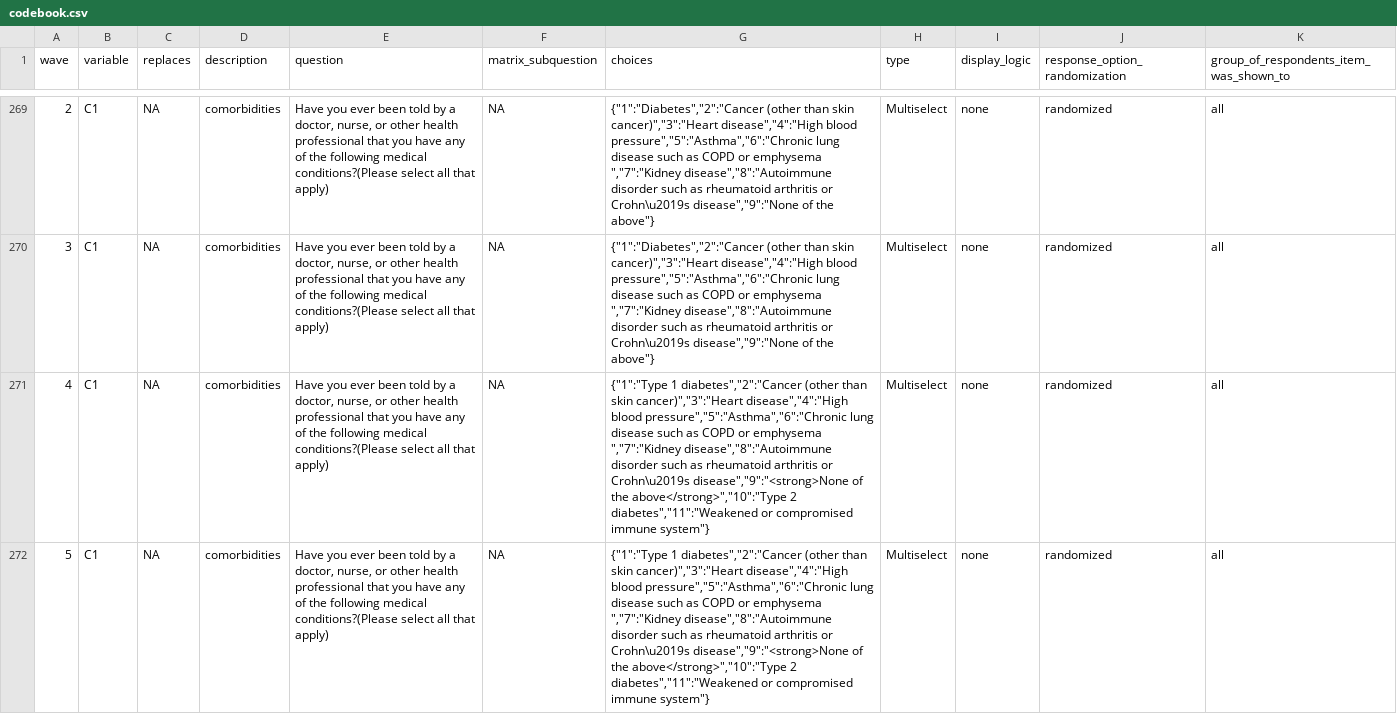
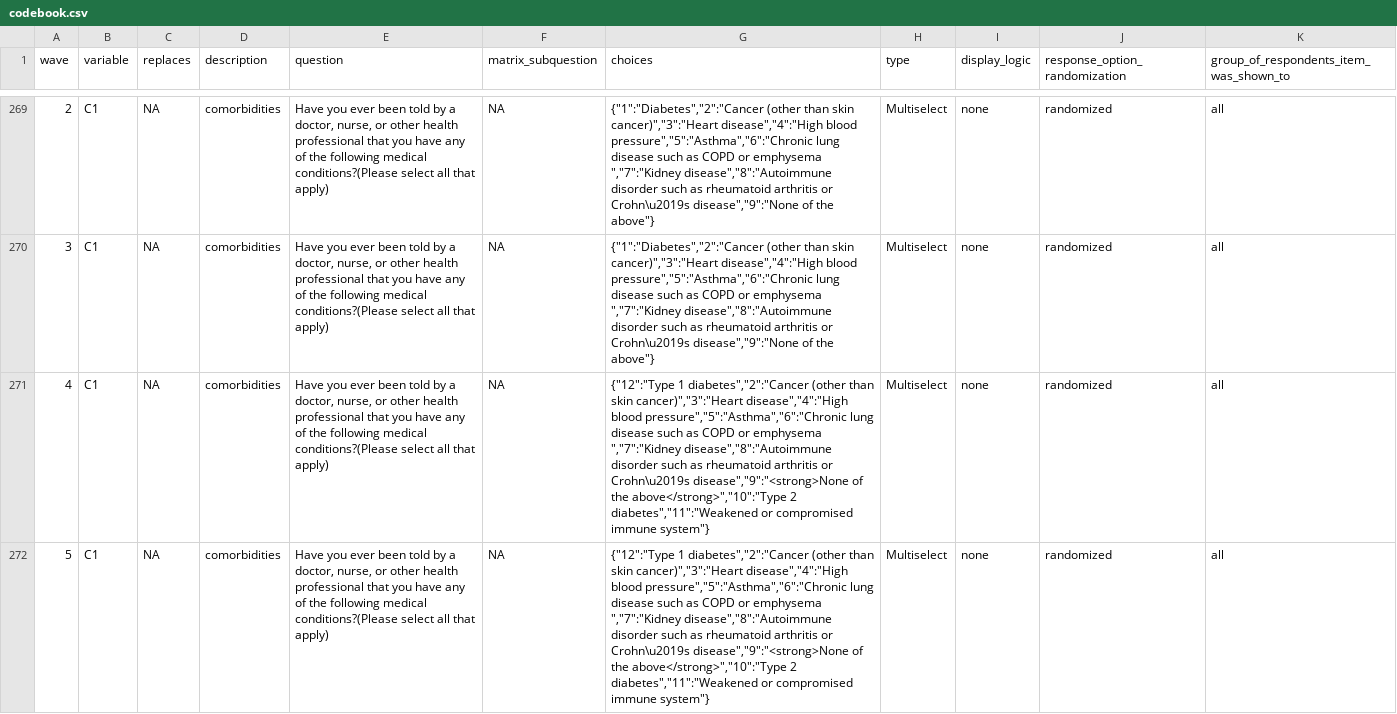
Before and after one commit to cmu-delphi/delphi-epidata, a CSV file: docs/symptom-survey/codebook.csv, drawn as a sheet; only a part is shown, gaps mark what is left out; the diff covers the shown part only; the diff names each change by its address in the sheet, - before the commit and + after, or states it on an @@ line.

Commit message:
use recoded option choices

```diff
--- a/docs/symptom-survey/codebook.csv
+++ b/docs/symptom-survey/codebook.csv
-G271:G272 (choices): {"1":"Type 1 diabetes","2":"Cancer…
+G271:G272 (choices): {"12":"Type 1 diabetes","2":"Cancer…
```
Also changed, not shown: 13 edited cells elsewhere in this file.
